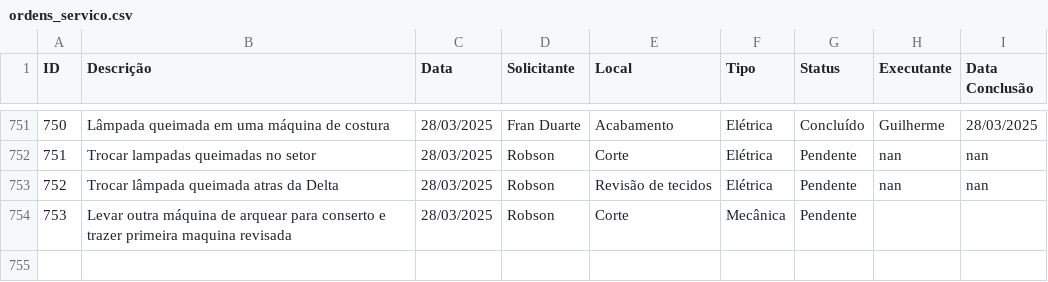
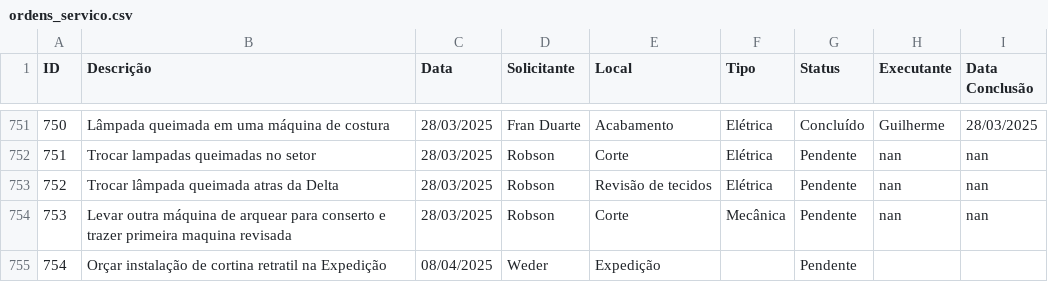
Before and after one commit to vilelarobson0971/os_manut, a CSV file: ordens_servico.csv, drawn as a sheet; only a part is shown, gaps mark what is left out.

Commit message:
Atualização automática do sistema de OS

```diff
--- a/ordens_servico.csv
+++ b/ordens_servico.csv
@@ -753,2 +753,3 @@ ID,Descrição,Data,Solicitante,Local,Tipo,Status,Executante,Data Conclusão
 752,Trocar lâmpada queimada atras da Delta,28/03/2025,Robson,Revisão de tecidos,Elétrica,Pendente,nan,nan
-753,Levar outra máquina de arquear para conserto e trazer primeira maquina revisada,28/03/2025,Robson,Corte,Mecânica,Pendente,,
+753,Levar outra máquina de arquear para conserto e trazer primeira maquina revisada,28/03/2025,Robson,Corte,Mecânica,Pendente,nan,nan
+754,Orçar instalação de cortina retratil na Expedição,08/04/2025,Weder,Expedição,,Pendente,,
```
